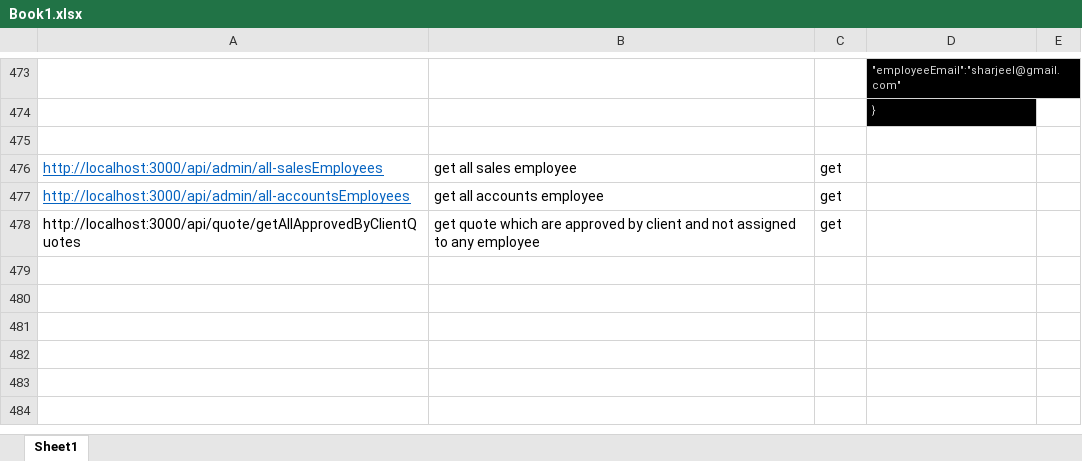
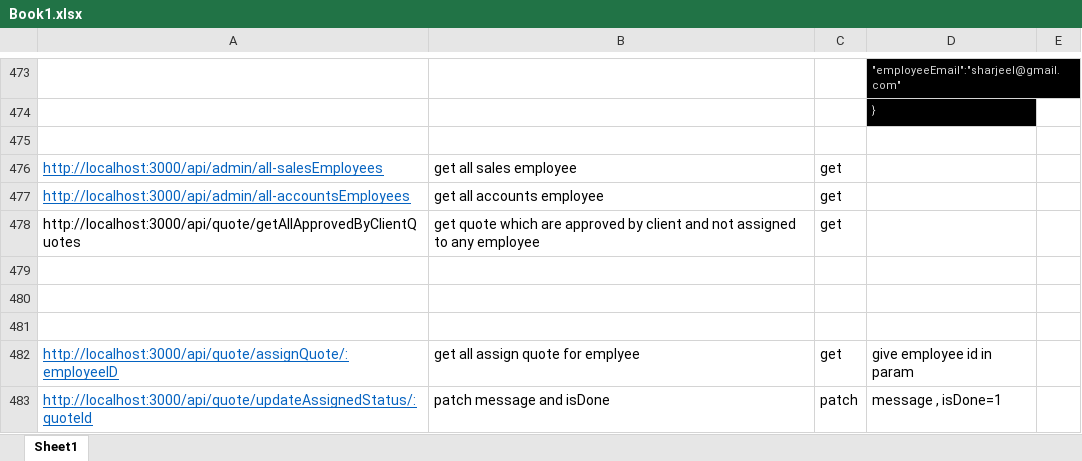
Before and after one commit to sharjeel0288/CRM-BACKEND, an Excel workbook: Book1.xlsx, sheet Sheet1, drawn as a sheet; only a part is shown, gaps mark what is left out; values as stored, in another font and other column widths than the file's, no borders; the diff names each change by its address in the sheet, - before the commit and + after, or states it on an @@ line.

Commit message:
message isdone

```diff
--- a/Book1.xlsx (sheet Sheet1)
+++ b/Book1.xlsx (sheet Sheet1)
+row 479: (empty)
+row 480: (empty)
+row 481: (empty)
+row 482: http://localhost:3000/api/quote/assignQuote/:employeeID | get all assign quote for emplyee | get | give employee id in param
+row 483: http://localhost:3000/api/quote/updateAssignedStatus/:quoteId | patch message and isDone | patch | message , isDone=1
```
Also changed, not shown: 3 other files.
